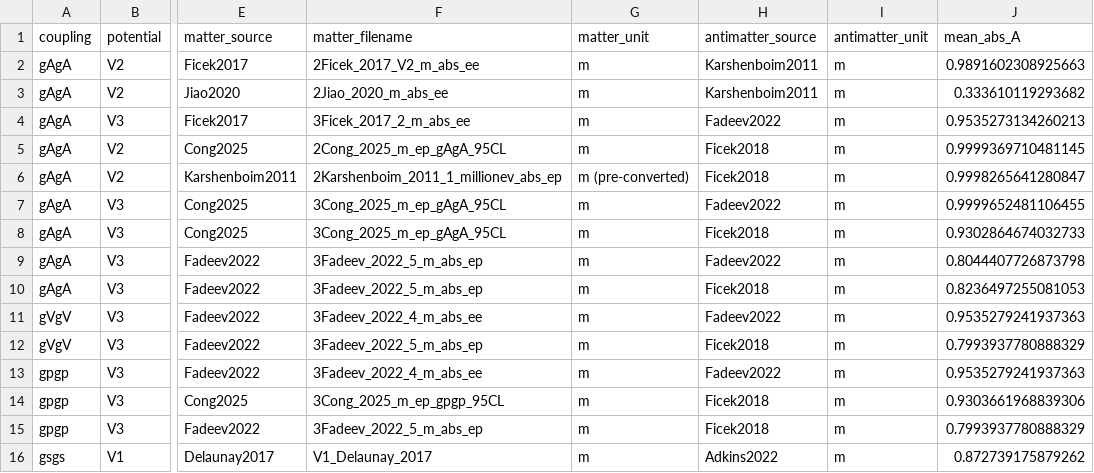
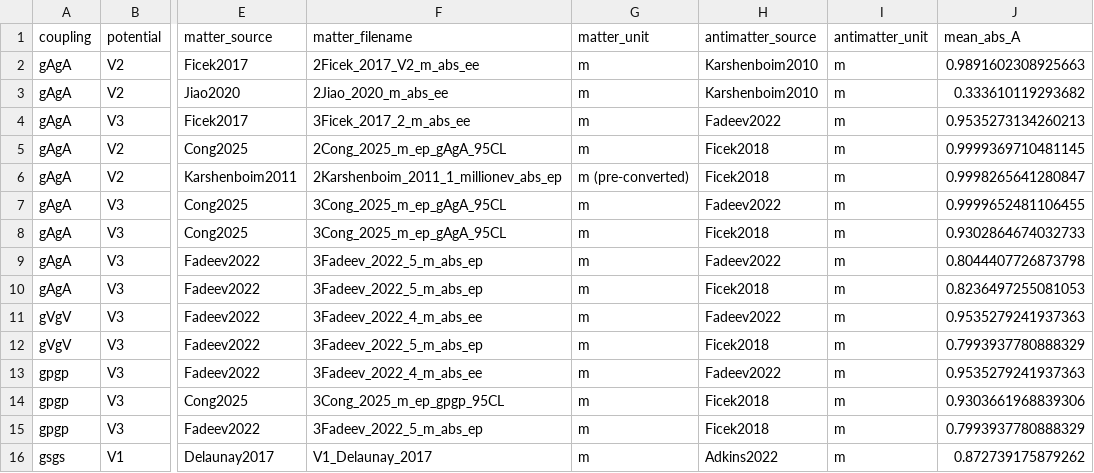
Before and after one commit to oyewodayo/spindep-framework, a CSV file: results/tables/asymmetry_summary.csv, drawn as a sheet; only a part is shown, gaps mark what is left out; the diff names each change by its address in the sheet, - before the commit and + after, or states it on an @@ line.

Commit message:
Credit positronium and muonium g_A g_A bounds to Karshenboim (2010)
The e-e+ and e-mu bounds come from Karshenboim, Phys. Rev. D 82, 113013
(2010), as credited in Cong et al., Rev. Mod. Phys. 97, 025005. The data
files kept their 2011 filenames, so the parser labelled them
Karshenboim2011, which is the PRA 83, 062119 paper on H, D and 3He+.

Add FILENAME_SOURCE_OVERRIDES to the parser for the two files, add the
Karshenboim2010 tag to the sensitivity-ratio legend map, and regenerate
the three tracked tables. Only the source labels change; no numeric
column differs.

```diff
--- a/results/tables/asymmetry_summary.csv
+++ b/results/tables/asymmetry_summary.csv
-H2:H3 (antimatter_source): Karshenboim2011
+H2:H3 (antimatter_source): Karshenboim2010
```
Also changed, not shown: results/tables/dataset_registry.csv, results/tables/sensitivity_ratio.csv, 2 other files.
